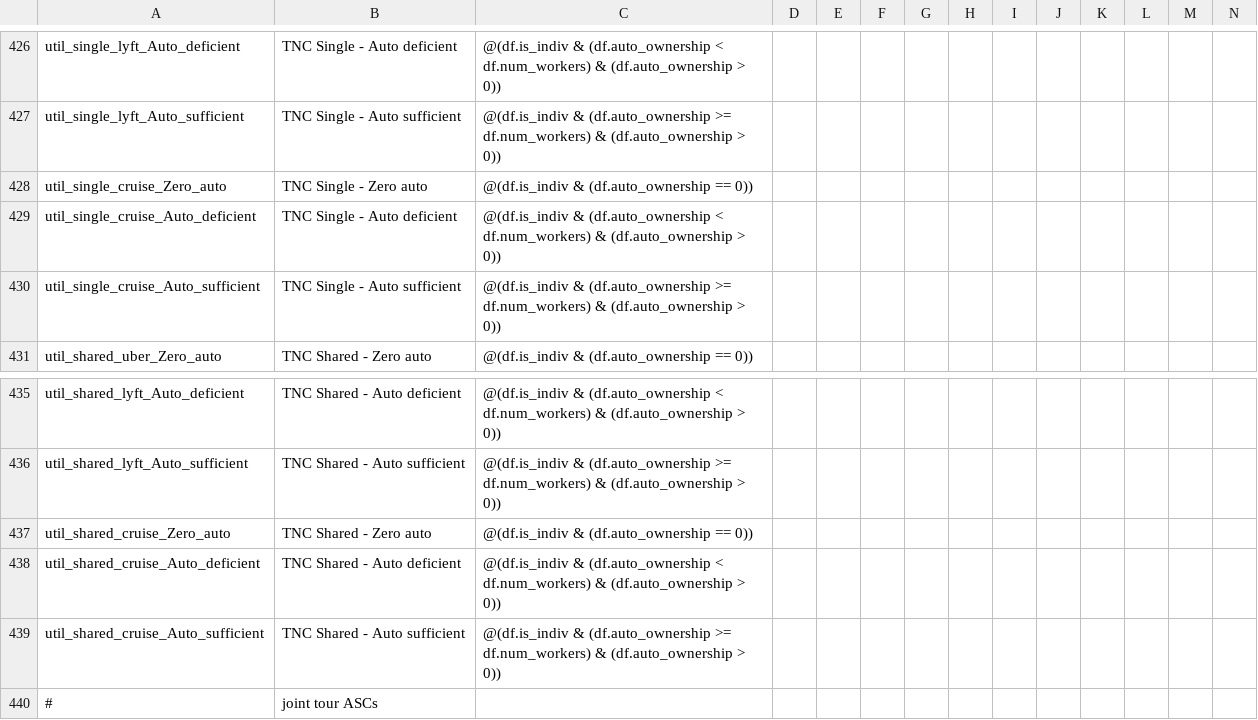
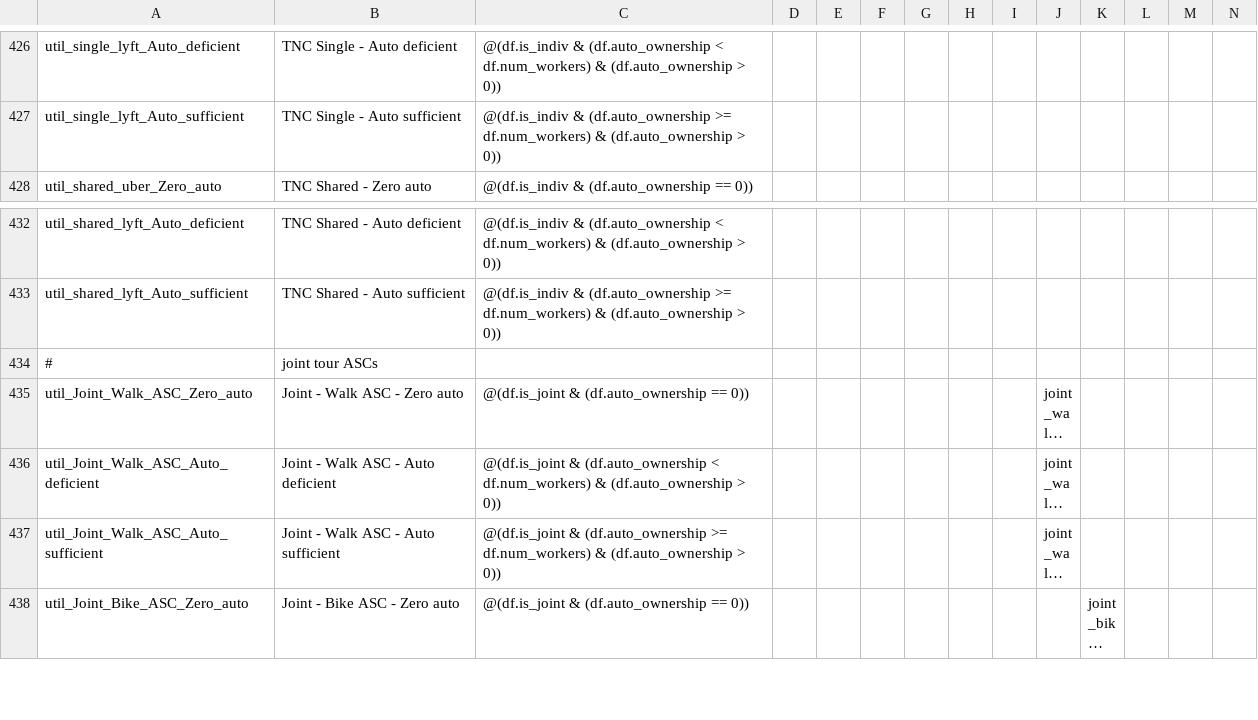
Before and after one commit to LBNL-UCB-STI/activitysim-configs-sfbay, a CSV file: configs/tour_mode_choice.csv, drawn as a sheet; only a part is shown, gaps mark what is left out; the shorter side is filled out with more unchanged rows; long unchanged cells end in …; rows hold the shown columns only; the diff names each change by its address in the sheet, - before the commit and + after, or states it on an @@ line.

Commit message:
Debug

```diff
--- a/configs/tour_mode_choice.csv
+++ b/configs/tour_mode_choice.csv
-row 428: util_single_cruise_Zero_auto | TNC Single - Zero auto | @(df.is_indiv & (df.auto_ownership == 0))
-row 429: util_single_cruise_Auto_deficient | TNC Single - Auto deficient | @(df.is_indiv & (df.auto_ownership < df.num_workers) & (df.auto_ownership > 0))
-row 430: util_single_cruise_Auto_sufficient | TNC Single - Auto sufficient | @(df.is_indiv & (df.auto_ownership >= df.num_workers) & (df.auto_ownership > 0))
-row 437: util_shared_cruise_Zero_auto | TNC Shared - Zero auto | @(df.is_indiv & (df.auto_ownership == 0))
-row 438: util_shared_cruise_Auto_deficient | TNC Shared - Auto deficient | @(df.is_indiv & (df.auto_ownership < df.num_workers) & (df.auto_ownership > 0))
-row 439: util_shared_cruise_Auto_sufficient | TNC Shared - Auto sufficient | @(df.is_indiv & (df.auto_ownership >= df.num_workers) & (df.auto_ownership > 0))
```
